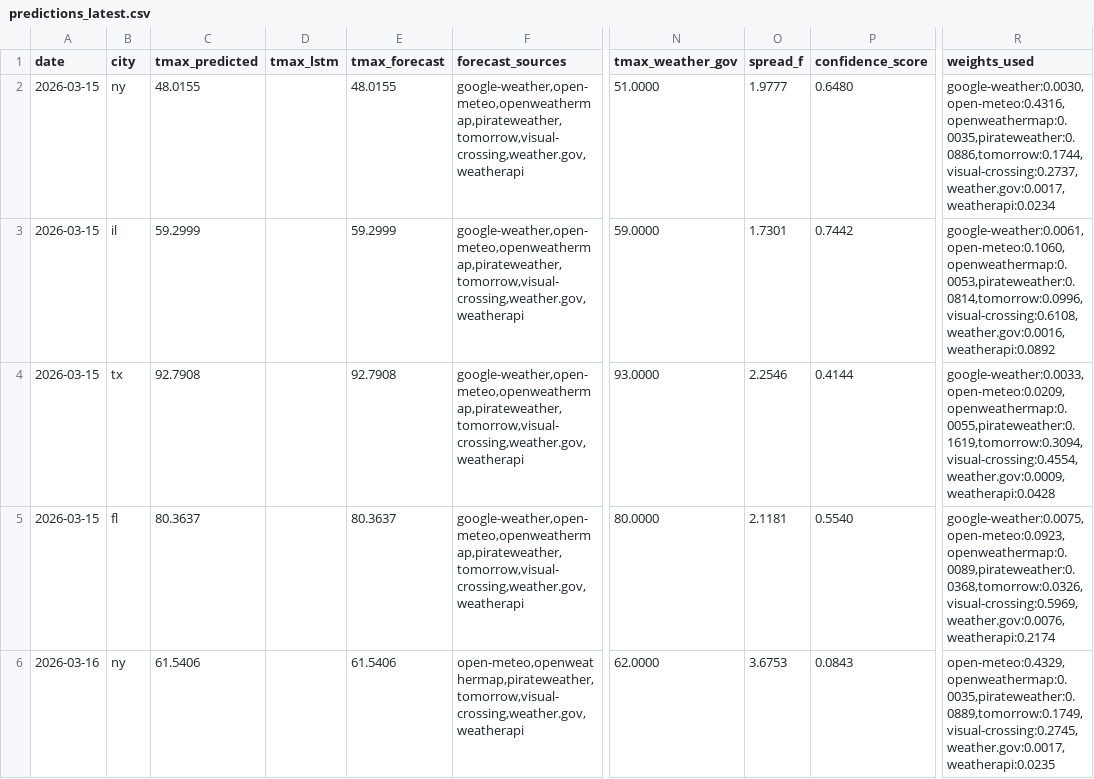
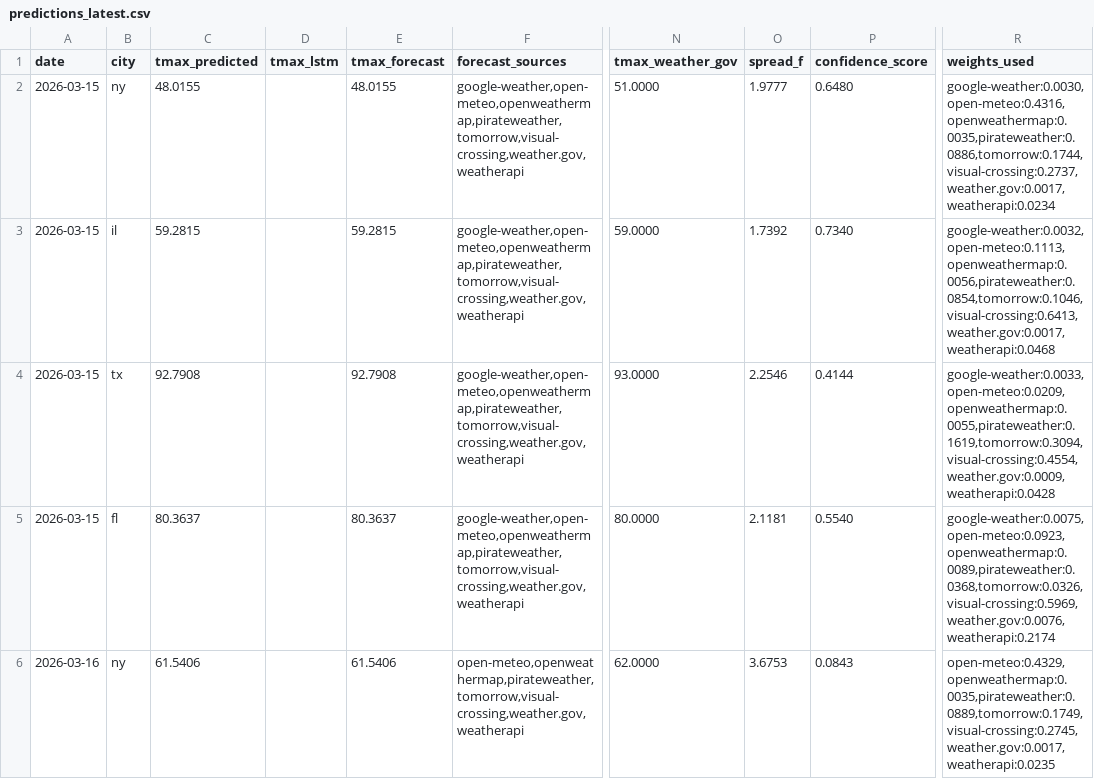
Before and after one commit to JHenzi/weatherbots, a CSV file: Data/predictions_latest.csv, drawn as a sheet; only a part is shown, gaps mark what is left out; the diff names each change by its address in the sheet, - before the commit and + after, or states it on an @@ line.

```diff
--- a/Data/predictions_latest.csv
+++ b/Data/predictions_latest.csv
-C3 (tmax_predicted): 59.2999
+C3 (tmax_predicted): 59.2815
-E3 (tmax_forecast): 59.2999
+E3 (tmax_forecast): 59.2815
-O3 (spread_f): 1.7301
+O3 (spread_f): 1.7392
-P3 (confidence_score): 0.7442
+P3 (confidence_score): 0.7340
-R3 (weights_used): google-weather:0.0061,open-meteo:0.1060,openweathermap:0.0053,pirateweather:0.0814,tomorrow:0.0996,visual-crossing:0.6108,weather.gov:0.0016,weatherapi:0.0892
+R3 (weights_used): google-weather:0.0032,open-meteo:0.1113,openweathermap:0.0056,pirateweather:0.0854,tomorrow:0.1046,visual-crossing:0.6413,weather.gov:0.0017,weatherapi:0.0468
```
Also changed, not shown: 5 other files.
